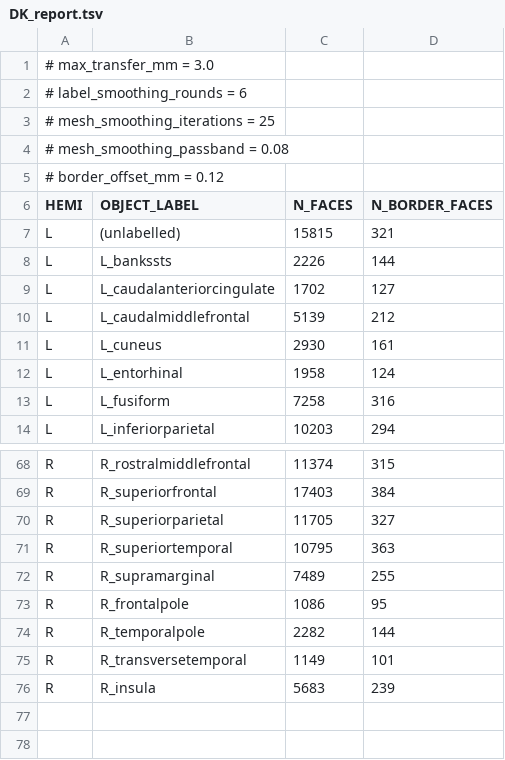
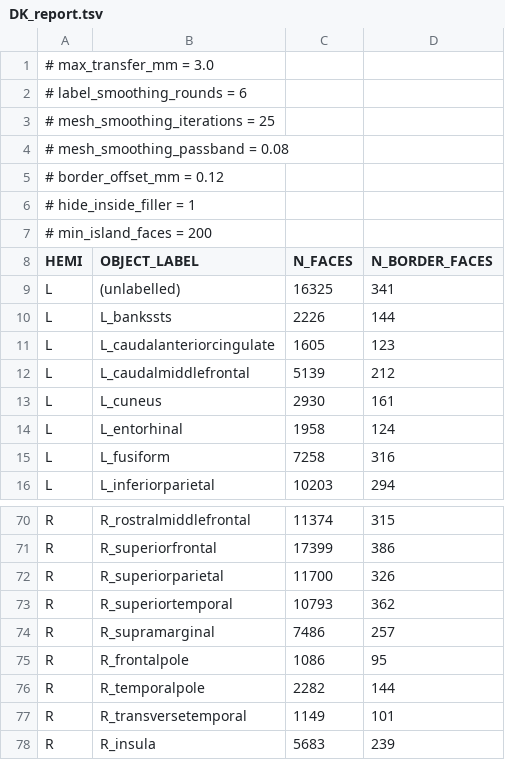
Before and after one commit to iueda123/BrainGraph_with_ParaView, a TSV file: expected/DK_report.tsv, drawn as a sheet; only a part is shown, gaps mark what is left out; addresses are those after the commit; the diff covers the shown part only; the diff names each change by its address in the sheet, - before the commit and + after, or states it on an @@ line.

```diff
--- a/expected/DK_report.tsv
+++ b/expected/DK_report.tsv
+row 6: # hide_inside_filler = 1
+row 7: # min_island_faces = 200
-C9 (N_FACES): 15815
+C9 (N_FACES): 16325
-D9 (N_BORDER_FACES): 321
+D9 (N_BORDER_FACES): 341
-C11 (N_FACES): 1702
+C11 (N_FACES): 1605
-D11 (N_BORDER_FACES): 127
+D11 (N_BORDER_FACES): 123
-C71 (N_FACES): 17403
+C71 (N_FACES): 17399
-D71 (N_BORDER_FACES): 384
+D71 (N_BORDER_FACES): 386
-C72 (N_FACES): 11705
+C72 (N_FACES): 11700
-D72 (N_BORDER_FACES): 327
+D72 (N_BORDER_FACES): 326
-C73 (N_FACES): 10795
+C73 (N_FACES): 10793
-D73 (N_BORDER_FACES): 363
+D73 (N_BORDER_FACES): 362
-C74 (N_FACES): 7489
+C74 (N_FACES): 7486
-D74 (N_BORDER_FACES): 255
+D74 (N_BORDER_FACES): 257
```
Also changed, not shown: 53 edited cells elsewhere in this file, 3 other files.
